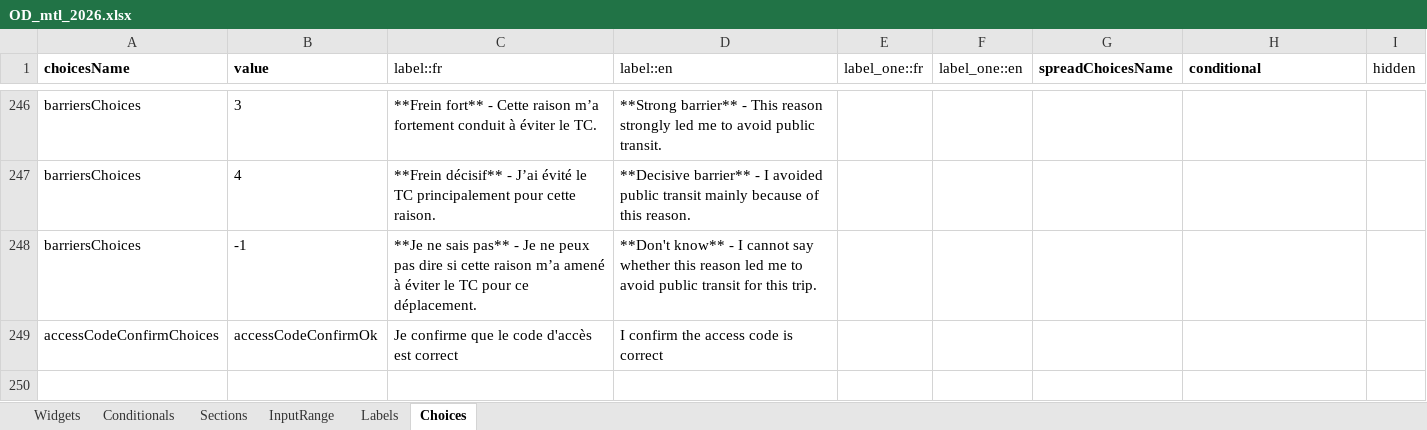
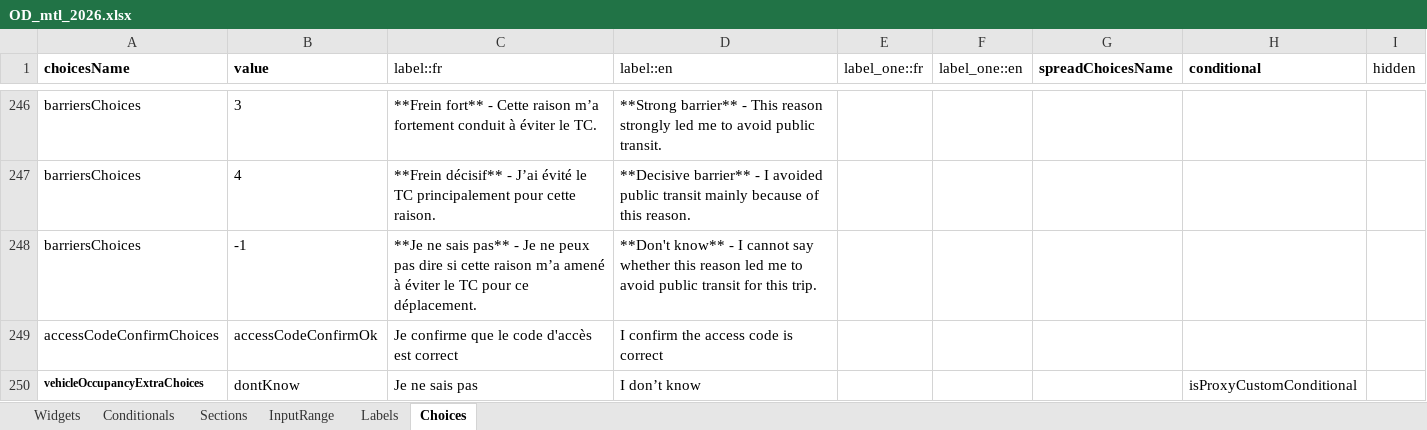
Before and after one commit to chairemobilite/od_mtl, an Excel workbook: survey/references/OD_mtl_2026.xlsx, sheet Choices, drawn as a sheet; only a part is shown, gaps mark what is left out; values as stored, in another font and other column widths than the file's, no borders; the diff names each change by its address in the sheet, - before the commit and + after, or states it on an @@ line.

Commit message:
segments: demander vehicleOccupancy à tous
fixes #322

La question est posée à tous, mais une option supplémentaire "Ne sait
pas" est ajouté pour les proxy au cas où ils ne sauraient pas qui était
dans le véhicule.

```diff
--- a/survey/references/OD_mtl_2026.xlsx (sheet Choices)
+++ b/survey/references/OD_mtl_2026.xlsx (sheet Choices)
+row 250: vehicleOccupancyExtraChoices | dontKnow | Je ne sais pas | I don’t know |  |  |  | isProxyCustomConditional
```
Also changed, not shown: sheet Widgets, 12 other files.
